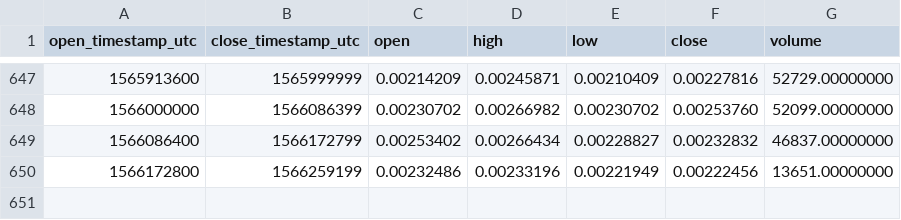
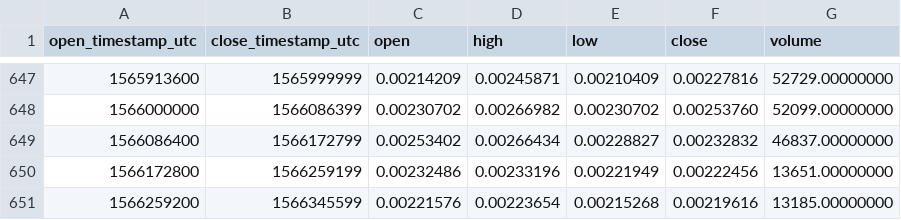
Before and after one commit to cryptobigbro/binance-NULSETH, a CSV file: binance-NULSETH-1d.csv, drawn as a sheet; only a part is shown, gaps mark what is left out.

Commit message:
Update OHLCV data.

```diff
--- a/binance-NULSETH-1d.csv
+++ b/binance-NULSETH-1d.csv
@@ -650 +650,2 @@ open_timestamp_utc,close_timestamp_utc,open,high,low,close,volume
 1566172800,1566259199,0.00232486,0.00233196,0.00221949,0.00222456,13651.00000000
+1566259200,1566345599,0.00221576,0.00223654,0.00215268,0.00219616,13185.00000000
```
Also changed, not shown: 1 other file.
